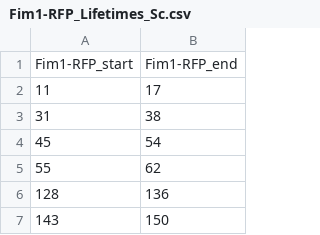
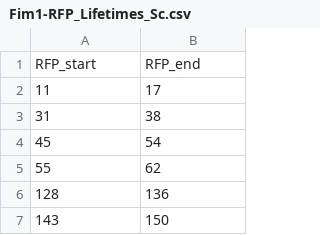
Before and after one commit to apicco/EvoCellBio, a CSV file: Protein_lifetimes/Lifetime_measurements/Fim1-RFP_Lifetimes_Sc.csv, drawn as a sheet; only a part is shown; removed rows and columns are numbered as before the commit, all else as after; the diff names each change by its address in the sheet, - before the commit and + after, or states it on an @@ line.

```diff
--- a/Protein_lifetimes/Lifetime_measurements/Fim1-RFP_Lifetimes_Sc.csv
+++ b/Protein_lifetimes/Lifetime_measurements/Fim1-RFP_Lifetimes_Sc.csv
-row 1: Fim1-RFP_start | Fim1-RFP_end
+row 1: RFP_start | RFP_end
```
Also changed, not shown: Protein_lifetimes/Lifetime_measurements/Fim1-GFP_Lifetimes_Sc.csv, Protein_lifetimes/Lifetime_measurements/Fim1-GFP_Lifetimes_Sp.csv, 6 other files.
